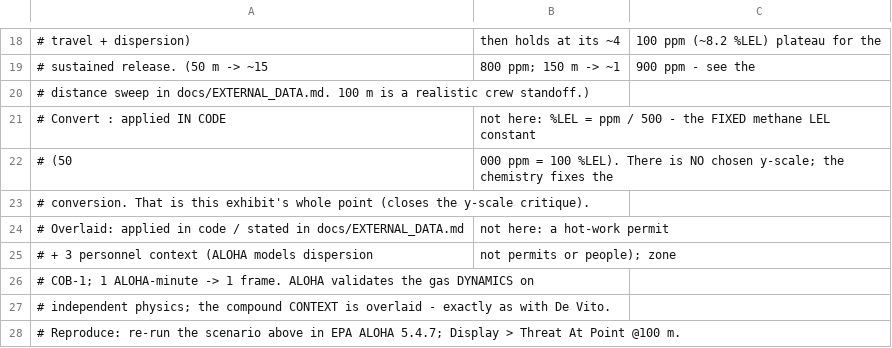
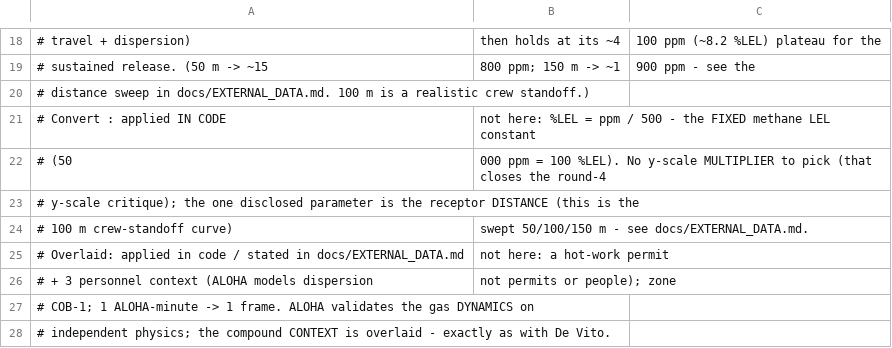
Before and after one commit to SaudSatopay/trinetra, a CSV file: backend/app/data/aloha_methane_leak.csv, drawn as a sheet; only a part is shown, gaps mark what is left out; the shorter side is filled out with more unchanged rows; the diff names each change by its address in the sheet, - before the commit and + after, or states it on an @@ line.

Commit message:
Act on two round-5 judge reviews: harden the ALOHA exhibit + honesty fixes
Both fresh judge runs (~7.7 and ~7.9) reproduced every harness and converged on
the same newest surface -- the EPA ALOHA exhibit. Fact-checked each finding against
the code, then fixed the substantiated ones. Engine untouched; the full gate set is
byte-identical (benchmark 100/0 over 29, ablation 56/58/100, robustness all-pass,
generalization 100/3.3).

ALOHA exhibit (the shared finding):
- Fix a real contradiction: the registry "window" said "~50 m receptor" while the
  data + result are 100 m -- and at 50 m the single-sensor-blind headline is false.
  Now "~100 m receptor (crew standoff)".
- Stop over-claiming "no chosen scale / closes the critique by construction": the
  ppm->%LEL conversion is genuinely fixed (no y-scale multiplier), but the receptor
  DISTANCE is a chosen parameter. Reframed across doc/README/registry/CSV header to
  "fixed conversion; receptor distance is the disclosed, swept parameter".
- Make the distance sweep reproducible like De Vito's: commit the 50 m + 150 m ALOHA
  curves and add external_distance_sweep(), live-computed in
  /api/external/aloha-methane -> distance_sweep (50 m alarms / 100 m blind / 150 m
  silent) -- no more hand-entered numbers.
- Add two honest caveats a reviewer fairly raised: the "blind" sensor is the area
  monitor at the crew standoff (a source-side detector would alarm), and ALOHA's
  urban/class-F near-field concentration is higher than a textbook open-country
  Gaussian (reproduce in ALOHA, not by hand).

Other substantiated fixes:
- auto_prepared now gates on `compound and critical`, not level alone (a non-compound
  critical zone no longer sets it) -- matches the system's own compound-gating rule.
- Ablation docstring "64%" -> the real "67%" gas-trend nuisance rate.
- Clarify the disaster-memory 81% is a cached cosine from a prior live embedding run
  (recomputes live with a key); UI badge made explicit ("cached - prior live run").
- README: a UTF-8 note by the curl instructions (engine factor strings use dashes).

Verified live: aloha-methane window=100 m + distance_sweep populated; De Vito
unchanged (T+3/T+13, 6-row scale sweep); frontend builds clean.

```diff
--- a/backend/app/data/aloha_methane_leak.csv
+++ b/backend/app/data/aloha_methane_leak.csv
-B22: …100 %LEL). There is NO chosen y-scale; the chemistry fixes the
+B22: …100 %LEL). No y-scale MULTIPLIER to pick (that closes the round-4
@@ column A renumbered in row 23 @@
+row 24: # 100 m crew-standoff curve) | swept 50/100/150 m - see docs/EXTERNAL_DATA.md.
```
Also changed, not shown: 9 other files.
